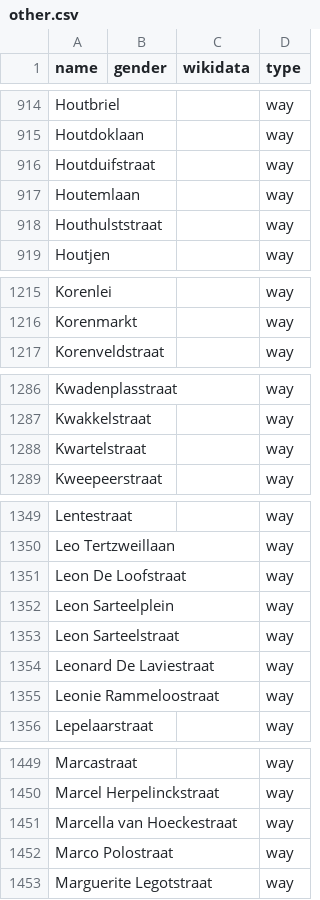
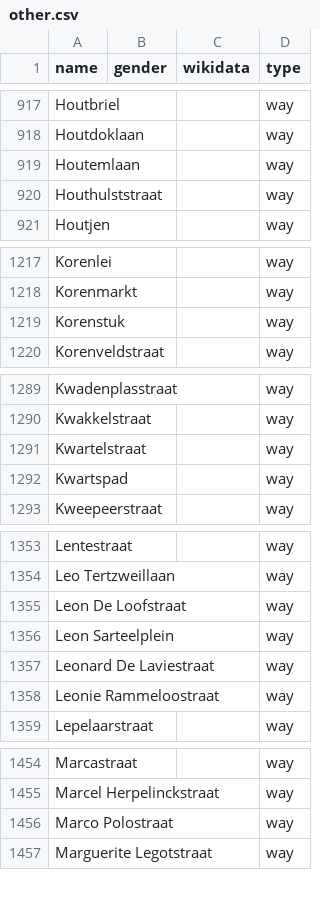
Before and after one commit to EqualStreetNames/equalstreetnames-gent, a CSV file: data/other.csv, drawn as a sheet; only a part is shown, gaps mark what is left out; removed rows and columns are numbered as before the commit, all else as after; the diff covers the shown part only; the diff names each change by its address in the sheet, - before the commit and + after, or states it on an @@ line.

```diff
--- a/data/other.csv
+++ b/data/other.csv
-row 916: Houtduifstraat |  |  | way
+row 1219: Korenstuk |  |  | way
+row 1292: Kwartspad |  |  | way
-row 1353: Leon Sarteelstraat |  |  | way
-row 1451: Marcella van Hoeckestraat |  |  | way
```
Also changed, not shown: 18 added rows, 10 removed rows and 1 edited cell elsewhere in this file, data/gender.csv, 3 other files.
